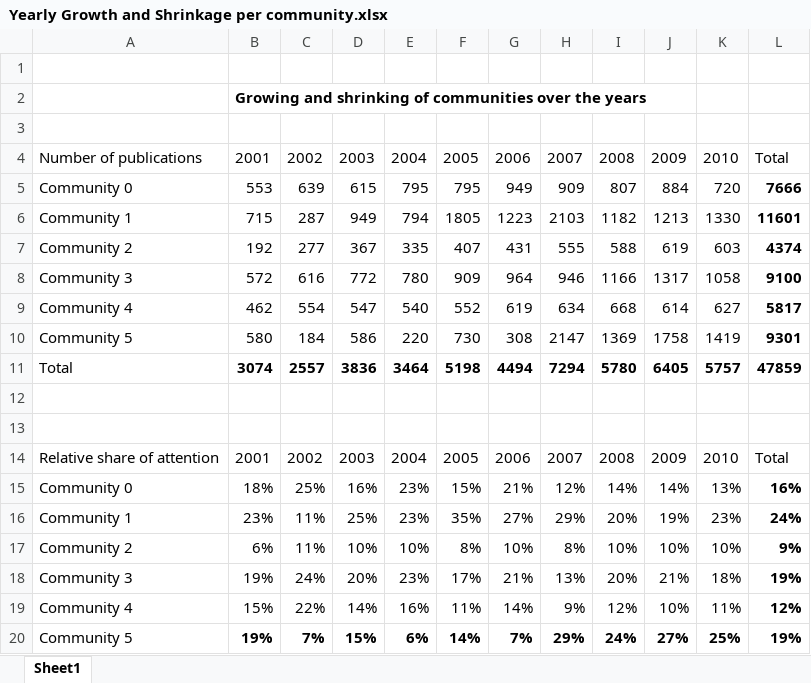
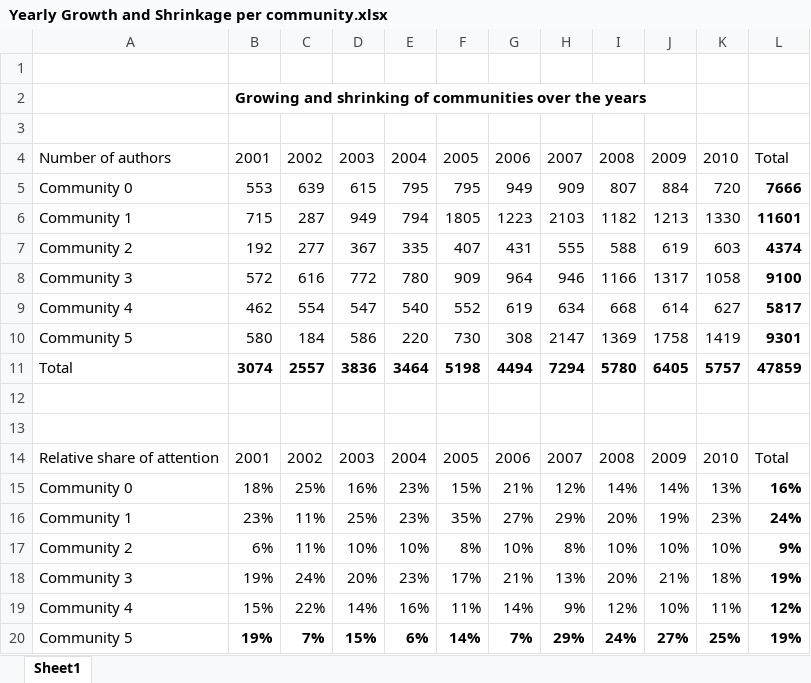
Before and after one commit to den1den/web-analytics, an Excel workbook: ass_3/Table and Chart of communities per year/Yearly Growth and Shrinkage per community.xlsx, sheet Sheet1, drawn as a sheet; values as stored, in another font and other column widths than the file's, no borders; charts and pictures and table styles not drawn; the diff names each change by its address in the sheet, - before the commit and + after, or states it on an @@ line.

```diff
--- a/ass_3/Table and Chart of communities per year/Yearly Growth and Shrinkage per community.xlsx (sheet Sheet1)
+++ b/ass_3/Table and Chart of communities per year/Yearly Growth and Shrinkage per community.xlsx (sheet Sheet1)
-A4: Number of publications
+A4: Number of authors
```
Also changed, not shown: charts or pictures, 5 other files.
